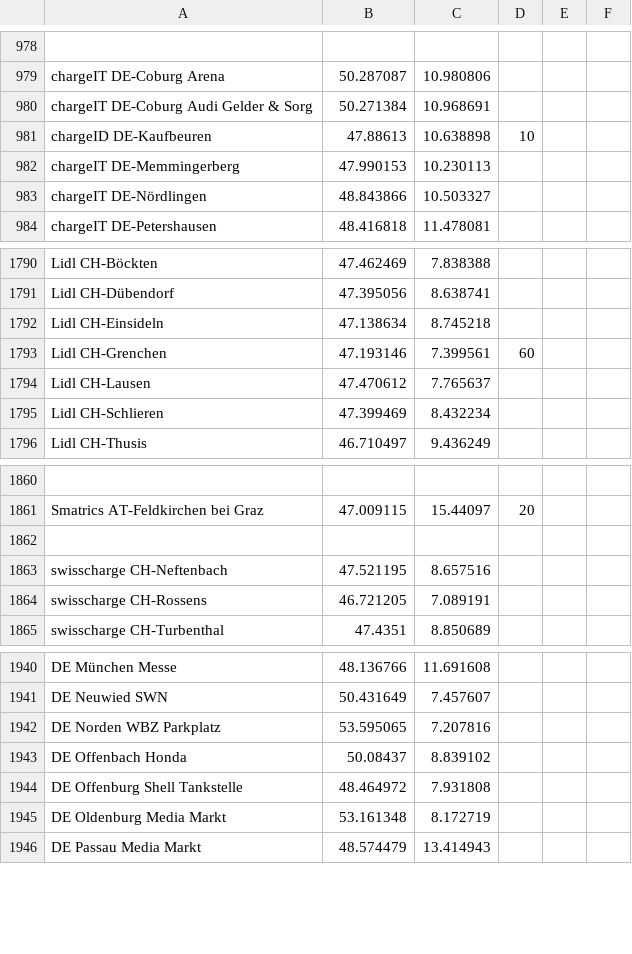
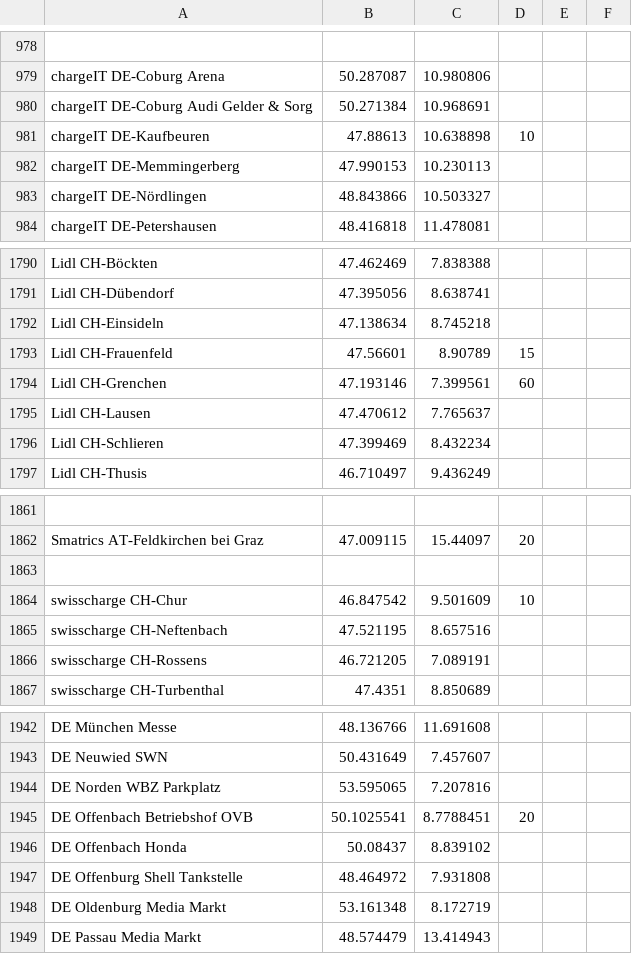
Before and after one commit to bassmaster187/TeslaLogger, a CSV file: TeslaLogger/bin/geofence.csv, drawn as a sheet; only a part is shown, gaps mark what is left out.

Commit message:
new charger

```diff
--- a/TeslaLogger/bin/geofence.csv
+++ b/TeslaLogger/bin/geofence.csv
@@ -980,3 +980,3 @@ chargeIT DE-Coburg Arena, 50.287087, 10.980806
 chargeIT DE-Coburg Audi Gelder & Sorg, 50.271384,10.968691
-chargeID DE-Kaufbeuren, 47.88613,10.638898, 10
+chargeIT DE-Kaufbeuren, 47.88613,10.638898, 10
 chargeIT DE-Memmingerberg, 47.990153, 10.230113
@@ -1792,2 +1792,3 @@ Lidl CH-Dübendorf, 47.395056, 8.638741
 Lidl CH-Einsideln, 47.138634, 8.745218
+Lidl CH-Frauenfeld, 47.56601, 8.90789, 15
 Lidl CH-Grenchen, 47.193146,7.399561, 60
@@ -1862,2 +1863,3 @@ Smatrics AT-Feldkirchen bei Graz, 47.009115, 15.44097, 20
 
+swisscharge CH-Chur,46.847542,9.501609, 10
 swisscharge CH-Neftenbach, 47.521195,8.657516
@@ -1942,2 +1944,3 @@ DE Neuwied SWN, 50.431649, 7.457607
 DE Norden WBZ Parkplatz, 53.595065, 7.207816
+DE Offenbach Betriebshof OVB, 50.1025541, 8.7788451, 20
 DE Offenbach Honda, 50.08437, 8.839102
```
